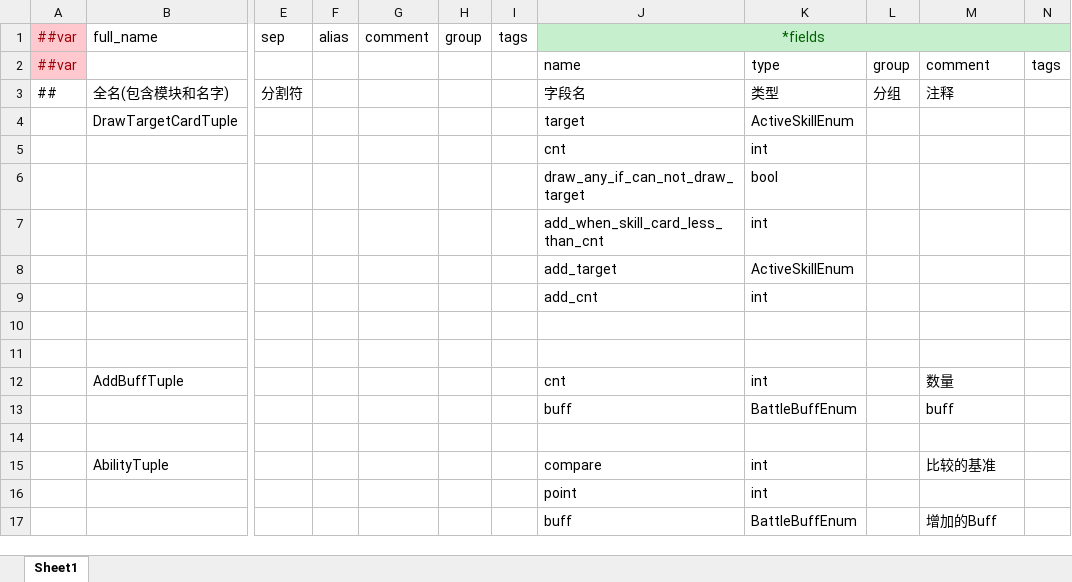
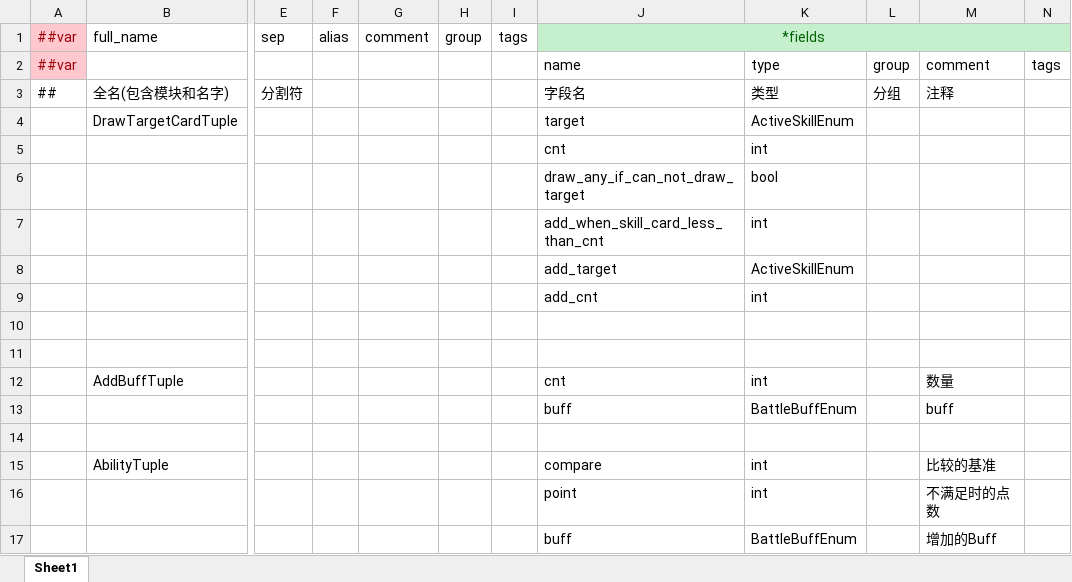
Before and after one commit to Unity-Devlop/BooomJam2024, an Excel workbook: Excels/Datas/__beans__.xlsx, sheet Sheet1, drawn as a sheet; only a part is shown, gaps mark what is left out; values as stored, in another font and other column widths than the file's, no borders; the diff names each change by its address in the sheet, - before the commit and + after, or states it on an @@ line.

```diff
--- a/Excels/Datas/__beans__.xlsx (sheet Sheet1)
+++ b/Excels/Datas/__beans__.xlsx (sheet Sheet1)
-M16: (empty)
+M16: 不满足时的点数
```
Also changed, not shown: Excels/Datas/__enums__.xlsx, Excels/Datas/config1.xlsx, 6 other files.
